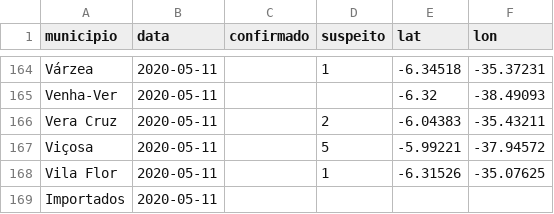
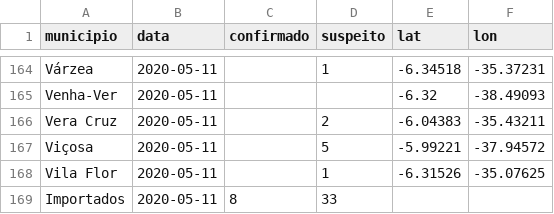
Before and after one commit to leobezerra/covid19, a CSV file: data/rn_covid_19_boletins/05-11-2020.csv, drawn as a sheet; only a part is shown, gaps mark what is left out.

Commit message:
[Data] Bulletins: 11-05-2020

```diff
--- a/data/rn_covid_19_boletins/05-11-2020.csv
+++ b/data/rn_covid_19_boletins/05-11-2020.csv
@@ -168,2 +168,2 @@ Viçosa,2020-05-11,,5,-5.99221,-37.94572
 Vila Flor,2020-05-11,,1,-6.31526,-35.07625
-Importados,2020-05-11,,,,
+Importados,2020-05-11,8,33,,
```
